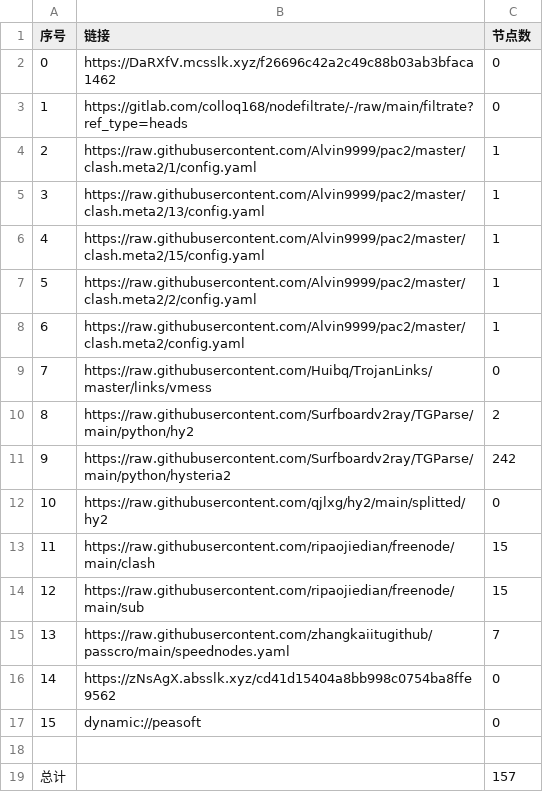
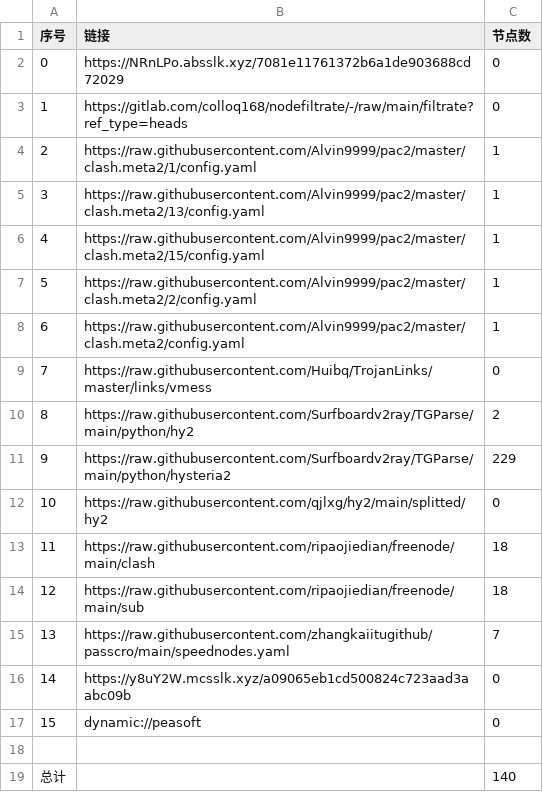
Before and after one commit to lejia1314520/AutoMergePublicNodes, a CSV file: list_result.csv, drawn as a sheet.

```diff
--- a/list_result.csv
+++ b/list_result.csv
@@ -1,3 +1,3 @@
 序号,链接,节点数
-0,https://DaRXfV.mcsslk.xyz/f26696c42a2c49c88b03ab3bfaca1462,0
+0,https://NRnLPo.absslk.xyz/7081e11761372b6a1de903688cd72029,0
 1,https://gitlab.com/colloq168/nodefiltrate/-/raw/main/filtrate?ref_type=heads,0
@@ -10,10 +10,10 @@
 8,https://raw.githubusercontent.com/Surfboardv2ray/TGParse/main/python/hy2,2
-9,https://raw.githubusercontent.com/Surfboardv2ray/TGParse/main/python/hysteria2,242
+9,https://raw.githubusercontent.com/Surfboardv2ray/TGParse/main/python/hysteria2,229
 10,https://raw.githubusercontent.com/qjlxg/hy2/main/splitted/hy2,0
-11,https://raw.githubusercontent.com/ripaojiedian/freenode/main/clash,15
-12,https://raw.githubusercontent.com/ripaojiedian/freenode/main/sub,15
+11,https://raw.githubusercontent.com/ripaojiedian/freenode/main/clash,18
+12,https://raw.githubusercontent.com/ripaojiedian/freenode/main/sub,18
 13,https://raw.githubusercontent.com/zhangkaiitugithub/passcro/main/speednodes.yaml,7
-14,https://zNsAgX.absslk.xyz/cd41d15404a8bb998c0754ba8ffe9562,0
+14,https://y8uY2W.mcsslk.xyz/a09065eb1cd500824c723aad3aabc09b,0
 15,dynamic://peasoft,0
 
-总计,,157
+总计,,140
```
Also changed, not shown: 18 other files.
